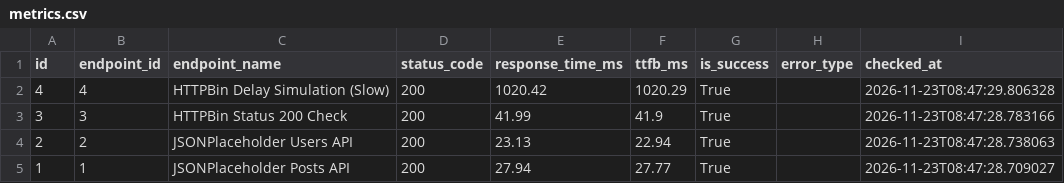
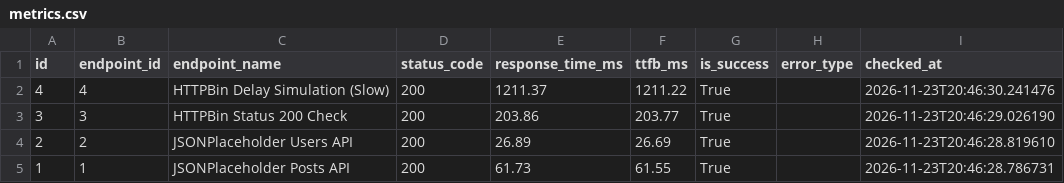
Before and after one commit to devchahar-byte/api-performance-monitor, a CSV file: docs/metrics.csv, drawn as a sheet.

```diff
--- a/docs/metrics.csv
+++ b/docs/metrics.csv
@@ -1,5 +1,5 @@
 id,endpoint_id,endpoint_name,status_code,response_time_ms,ttfb_ms,is_success,error_type,checked_at
-4,4,HTTPBin Delay Simulation (Slow),200,1020.42,1020.29,True,,2026-11-23T08:47:29.806328
-3,3,HTTPBin Status 200 Check,200,41.99,41.9,True,,2026-11-23T08:47:28.783166
-2,2,JSONPlaceholder Users API,200,23.13,22.94,True,,2026-11-23T08:47:28.738063
-1,1,JSONPlaceholder Posts API,200,27.94,27.77,True,,2026-11-23T08:47:28.709027
+4,4,HTTPBin Delay Simulation (Slow),200,1211.37,1211.22,True,,2026-11-23T20:46:30.241476
+3,3,HTTPBin Status 200 Check,200,203.86,203.77,True,,2026-11-23T20:46:29.026190
+2,2,JSONPlaceholder Users API,200,26.89,26.69,True,,2026-11-23T20:46:28.819610
+1,1,JSONPlaceholder Posts API,200,61.73,61.55,True,,2026-11-23T20:46:28.786731
```
Also changed, not shown: 1 other file.
